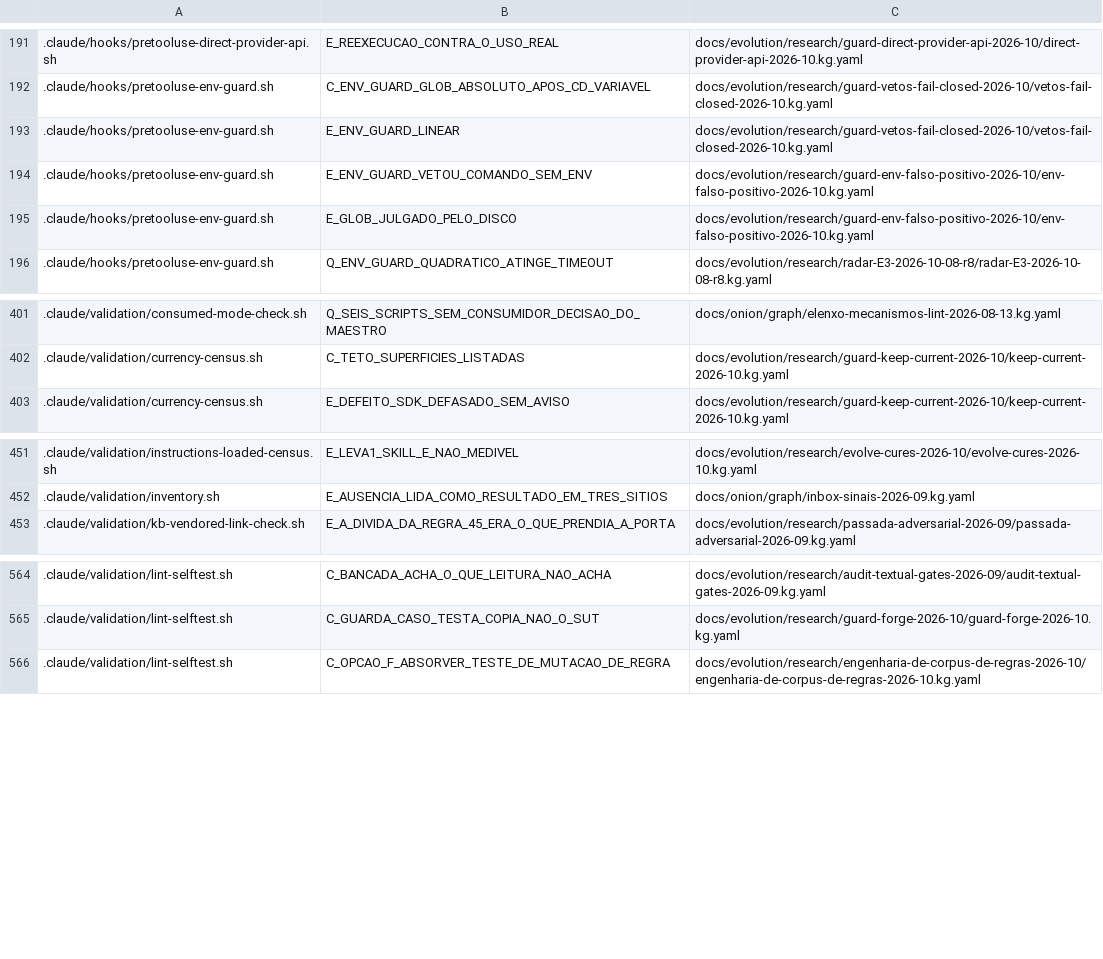
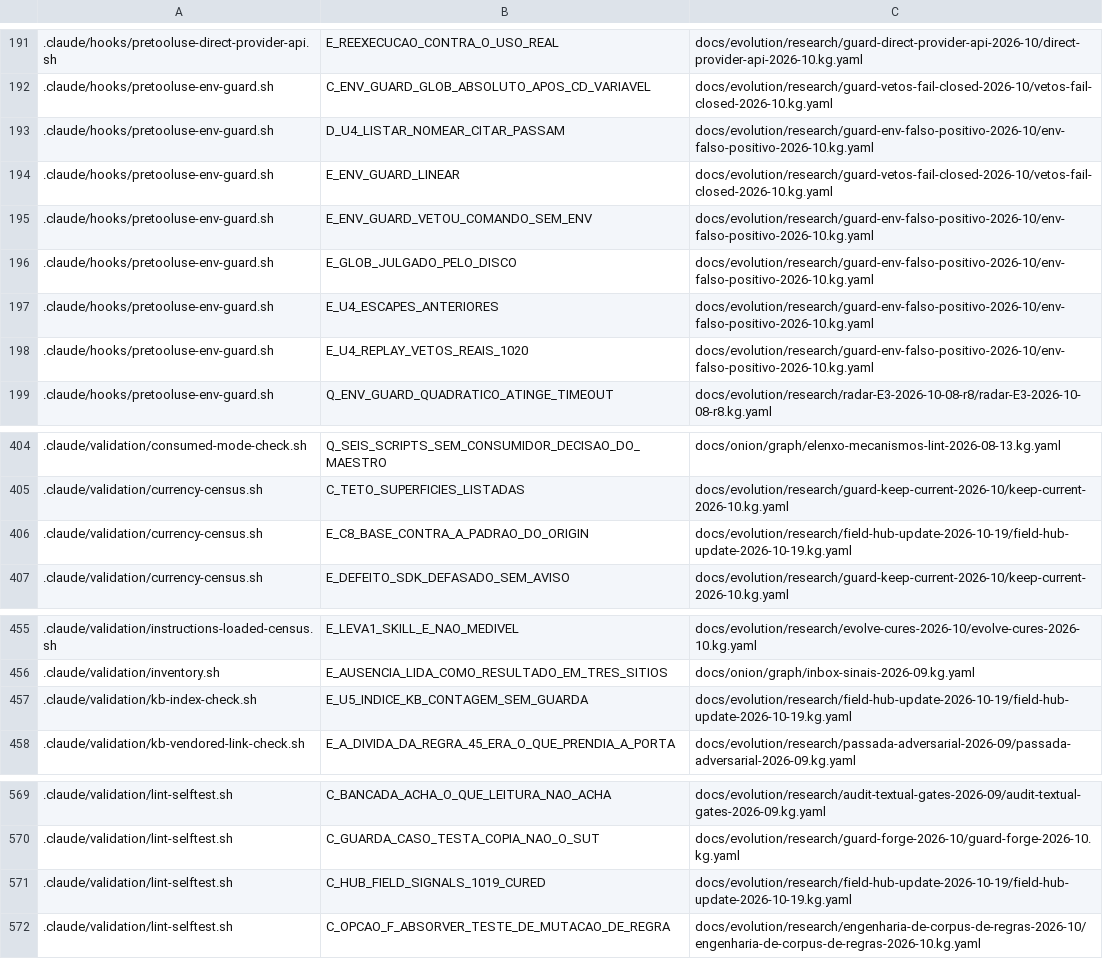
Before and after one commit to marciocar/onion-evolve, a TSV file: docs/onion/kg-read-index.tsv, drawn as a sheet; only a part is shown, gaps mark what is left out.

Commit message:
docs: projeções geradas regeneradas
Orquestrado com 🧅 Onion Evolve

```diff
--- a/docs/onion/kg-read-index.tsv
+++ b/docs/onion/kg-read-index.tsv
@@ -192,2 +192,3 @@
 .claude/hooks/pretooluse-env-guard.sh	C_ENV_GUARD_GLOB_ABSOLUTO_APOS_CD_VARIAVEL	docs/evolution/research/guard-vetos-fail-closed-2026-10/vetos-fail-closed-2026-10.kg.yaml
+.claude/hooks/pretooluse-env-guard.sh	D_U4_LISTAR_NOMEAR_CITAR_PASSAM	docs/evolution/research/guard-env-falso-positivo-2026-10/env-falso-positivo-2026-10.kg.yaml
 .claude/hooks/pretooluse-env-guard.sh	E_ENV_GUARD_LINEAR	docs/evolution/research/guard-vetos-fail-closed-2026-10/vetos-fail-closed-2026-10.kg.yaml
@@ -195,2 +196,4 @@
 .claude/hooks/pretooluse-env-guard.sh	E_GLOB_JULGADO_PELO_DISCO	docs/evolution/research/guard-env-falso-positivo-2026-10/env-falso-positivo-2026-10.kg.yaml
+.claude/hooks/pretooluse-env-guard.sh	E_U4_ESCAPES_ANTERIORES	docs/evolution/research/guard-env-falso-positivo-2026-10/env-falso-positivo-2026-10.kg.yaml
+.claude/hooks/pretooluse-env-guard.sh	E_U4_REPLAY_VETOS_REAIS_1020	docs/evolution/research/guard-env-falso-positivo-2026-10/env-falso-positivo-2026-10.kg.yaml
 .claude/hooks/pretooluse-env-guard.sh	Q_ENV_GUARD_QUADRATICO_ATINGE_TIMEOUT	docs/evolution/research/radar-E3-2026-10-08-r8/radar-E3-2026-10-08-r8.kg.yaml
@@ -402,2 +405,3 @@
 .claude/validation/currency-census.sh	C_TETO_SUPERFICIES_LISTADAS	docs/evolution/research/guard-keep-current-2026-10/keep-current-2026-10.kg.yaml
+.claude/validation/currency-census.sh	E_C8_BASE_CONTRA_A_PADRAO_DO_ORIGIN	docs/evolution/research/field-hub-update-2026-10-19/field-hub-update-2026-10-19.kg.yaml
 .claude/validation/currency-census.sh	E_DEFEITO_SDK_DEFASADO_SEM_AVISO	docs/evolution/research/guard-keep-current-2026-10/keep-current-2026-10.kg.yaml
@@ -452,2 +456,3 @@
 .claude/validation/inventory.sh	E_AUSENCIA_LIDA_COMO_RESULTADO_EM_TRES_SITIOS	docs/onion/graph/inbox-sinais-2026-09.kg.yaml
+.claude/validation/kb-index-check.sh	E_U5_INDICE_KB_CONTAGEM_SEM_GUARDA	docs/evolution/research/field-hub-update-2026-10-19/field-hub-update-2026-10-19.kg.yaml
 .claude/validation/kb-vendored-link-check.sh	E_A_DIVIDA_DA_REGRA_45_ERA_O_QUE_PRENDIA_A_PORTA	docs/evolution/research/passada-adversarial-2026-09/passada-adversarial-2026-09.kg.yaml
@@ -565,2 +570,3 @@
 .claude/validation/lint-selftest.sh	C_GUARDA_CASO_TESTA_COPIA_NAO_O_SUT	docs/evolution/research/guard-forge-2026-10/guard-forge-2026-10.kg.yaml
+.claude/validation/lint-selftest.sh	C_HUB_FIELD_SIGNALS_1019_CURED	docs/evolution/research/field-hub-update-2026-10-19/field-hub-update-2026-10-19.kg.yaml
 .claude/validation/lint-selftest.sh	C_OPCAO_F_ABSORVER_TESTE_DE_MUTACAO_DE_REGRA	docs/evolution/research/engenharia-de-corpus-de-regras-2026-10/engenharia-de-corpus-de-regras-2026-10.kg.yaml
```
Also changed, not shown: 3 other files.
